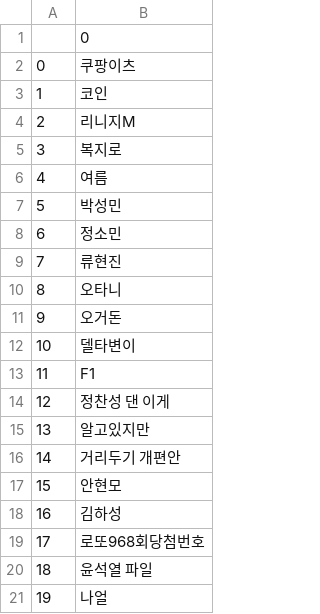
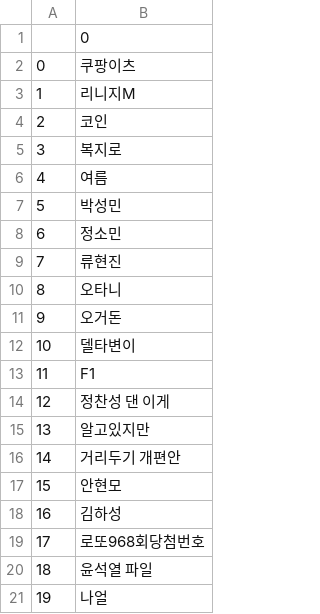
Before and after one commit to Jsgithubchannel/livetrends, a CSV file: Trends/Trends_krtest.csv, drawn as a sheet.

```diff
--- a/Trends/Trends_krtest.csv
+++ b/Trends/Trends_krtest.csv
@@ -2,4 +2,4 @@
 0,쿠팡이츠
-1,코인
-2,리니지M
+1,리니지M
+2,코인
 3,복지로
```
Also changed, not shown: Trends/Trends_jptest.csv, Trends/Trends_uktest.csv, 5 other files.
